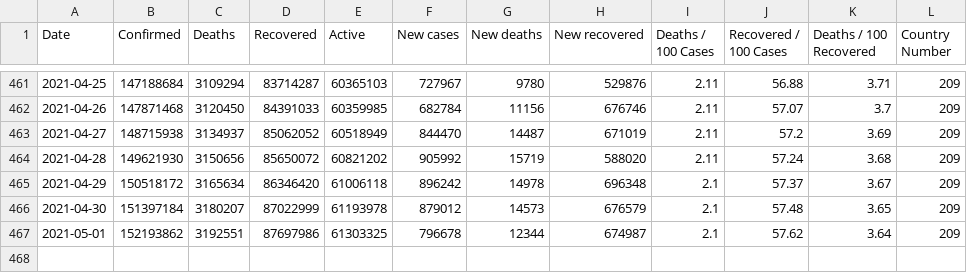
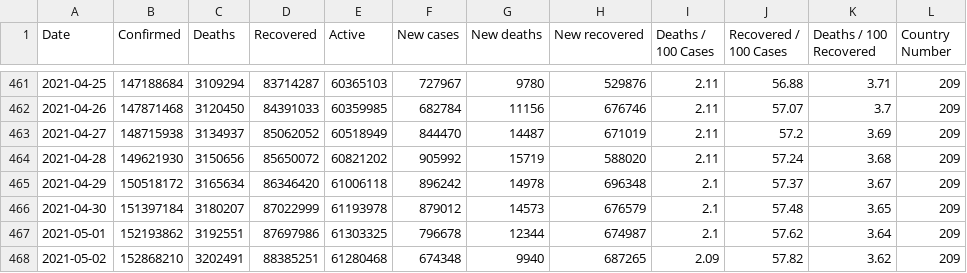
Before and after one commit to milanowicz/COVID-19-Dataset, a CSV file: data/jhu/time_series_covid19_grouped_by_days.csv, drawn as a sheet; only a part is shown, gaps mark what is left out.

```diff
--- a/data/jhu/time_series_covid19_grouped_by_days.csv
+++ b/data/jhu/time_series_covid19_grouped_by_days.csv
@@ -467 +467,2 @@ Date,Confirmed,Deaths,Recovered,Active,New cases,New deaths,New recovered,Deaths
 2021-05-01,152193862,3192551,87697986,61303325,796678,12344,674987,2.1,57.62,3.64,209
+2021-05-02,152868210,3202491,88385251,61280468,674348,9940,687265,2.09,57.82,3.62,209
```
Also changed, not shown: data/jhu/time_series_covid19_grouped_by_countries.csv, data/rki/time_series_covid19_confirmed_and_death.csv.
